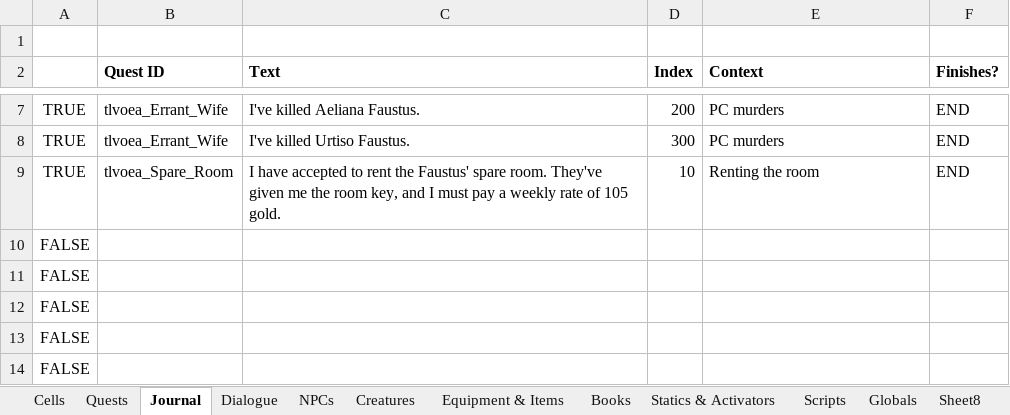
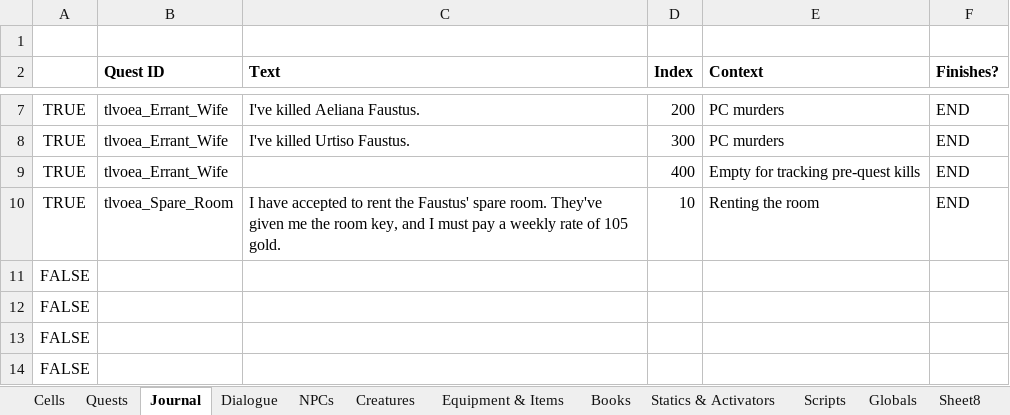
Before and after one commit to VesnaBrucoms/old-ebonheart-apartment, an Excel workbook: Docs/Project Manager.xlsx, sheet Journal, drawn as a sheet; only a part is shown, gaps mark what is left out; the shorter side is filled out with more unchanged rows; values as stored, in another font and other column widths than the file's, no borders; conditional formats not drawn; the diff names each change by its address in the sheet, - before the commit and + after, or states it on an @@ line.

```diff
--- a/Docs/Project Manager.xlsx (sheet Journal)
+++ b/Docs/Project Manager.xlsx (sheet Journal)
+row 9: TRUE | tlvoea_Errant_Wife |  | 400 | Empty for tracking pre-quest kills | END
```
Also changed, not shown: sheet Dialogue, 2 other files.
